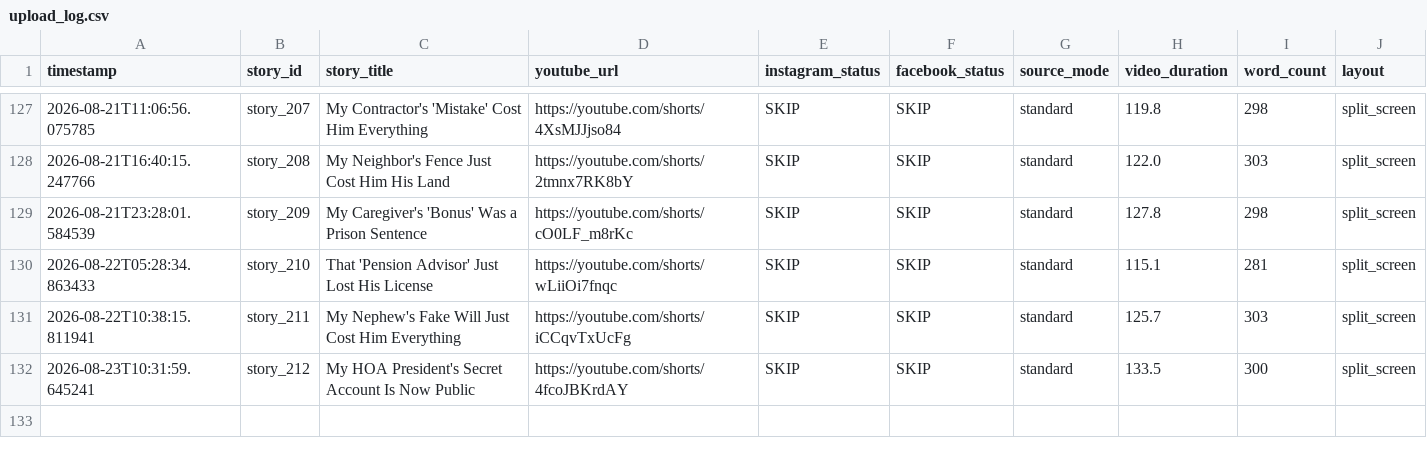
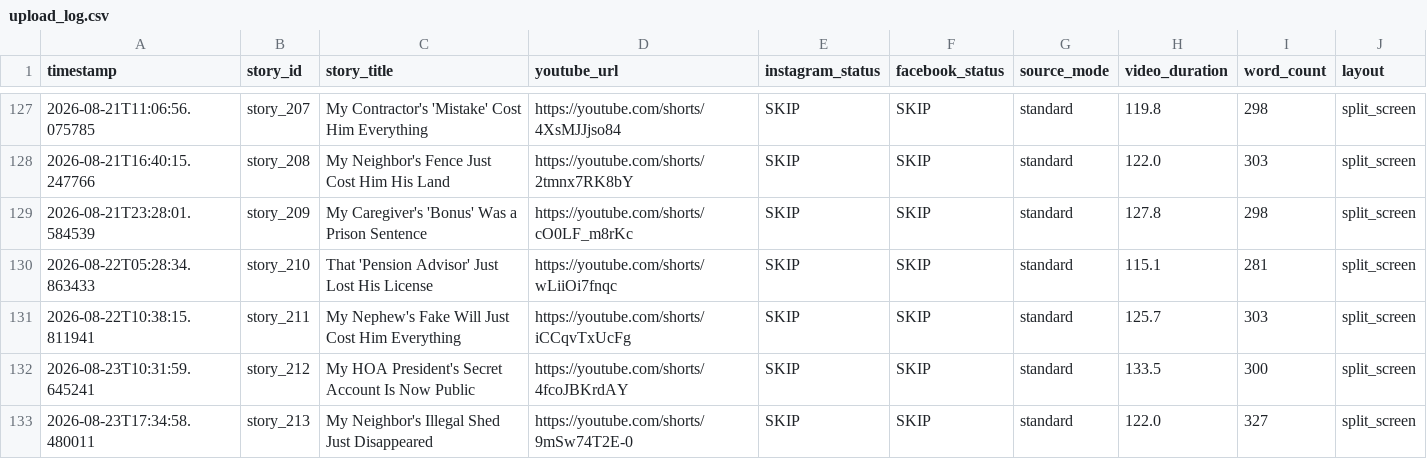
Before and after one commit to AddyCuber/reels-on-rails, a CSV file: upload_log.csv, drawn as a sheet; only a part is shown, gaps mark what is left out.

```diff
--- a/upload_log.csv
+++ b/upload_log.csv
@@ -132 +132,2 @@ timestamp,story_id,story_title,youtube_url,instagram_status,facebook_status,sour
 2026-08-23T10:31:59.645241,story_212,"My HOA President's Secret Account Is Now Public",https://youtube.com/shorts/4fcoJBKrdAY,"SKIP","SKIP",standard,133.5,300,split_screen
+2026-08-23T17:34:58.480011,story_213,"My Neighbor's Illegal Shed Just Disappeared",https://youtube.com/shorts/9mSw74T2E-0,"SKIP","SKIP",standard,122.0,327,split_screen
```
Also changed, not shown: 3 other files.
